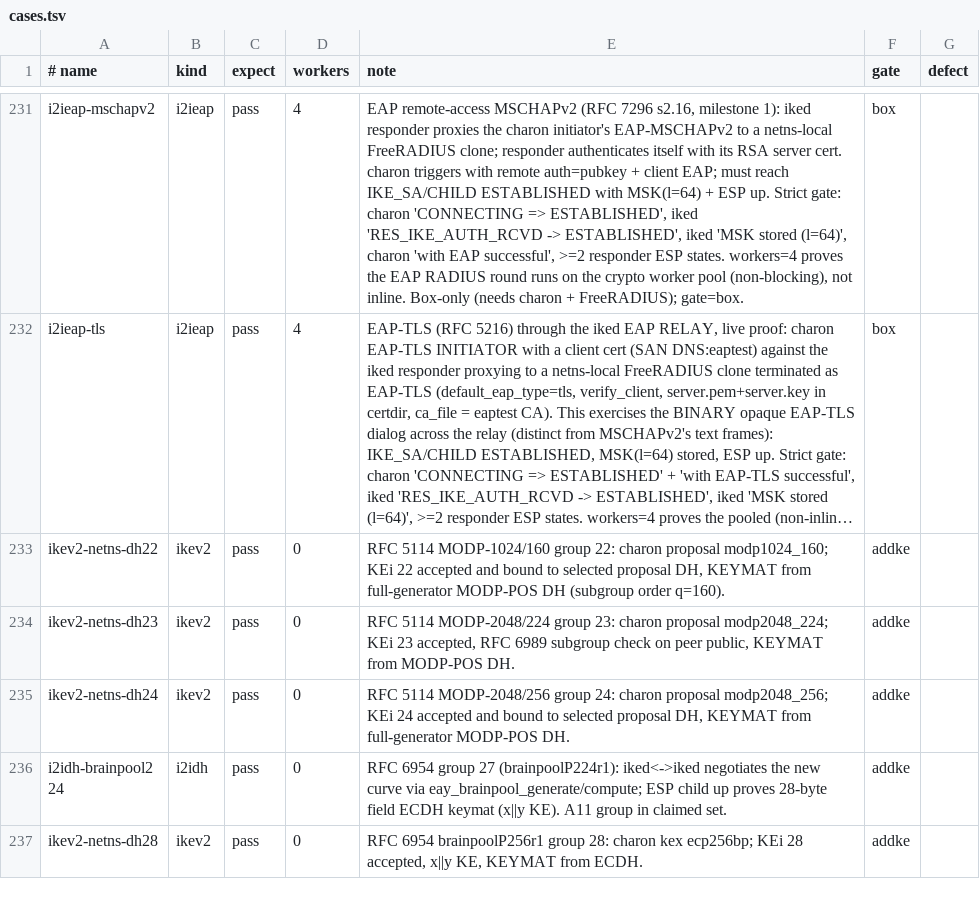
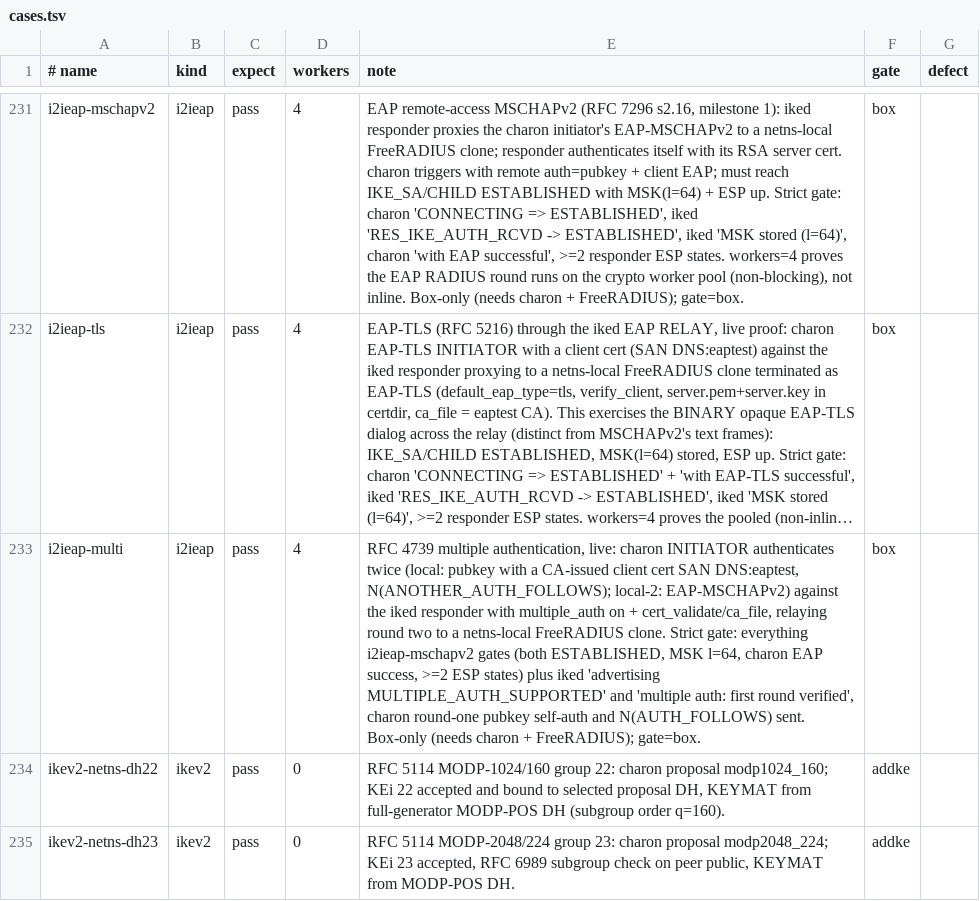
Before and after one commit to derekm/racoon2, a TSV file: samples/linux-matrix/cases.tsv, drawn as a sheet; only a part is shown, gaps mark what is left out; the shorter side is filled out with more unchanged rows; long unchanged cells end in …; the diff names each change by its address in the sheet, - before the commit and + after, or states it on an @@ line.

Commit message:
linux-matrix: i2ieap-multi row (RFC 4739 pubkey + EAP vs charon); fix i2ieap counter clobber
New row i2ieap-multi: charon initiator with multiple authentication
(round one pubkey with a client cert, round two EAP-MSCHAPv2 relayed to
a netns-local FreeRADIUS) against an iked responder with multiple_auth
on.  Gates: ESTABLISHED on both sides, MSK stored, ESP up, iked
advertised MULTIPLE_AUTH_SUPPORTED and verified the first round, charon
sent ANOTHER_AUTH_FOLLOWS.  charon gets send_cert = always because iked
sends no CERTREQ in IKE_SA_INIT.

The kind used a global "fail" variable, which is run.sh's row counter:
a failing i2ieap row was logged as FAIL but dropped from the summary and
the exit status.  Renamed to efail.

FreeRADIUS lookup now accepts radiusd or freeradius and /etc/raddb or
/etc/freeradius/3.0, and the EAP-TLS setup pins certificate_file (on
Debian it points at the snakeoil cert, mismatching server.key).

```diff
--- a/samples/linux-matrix/cases.tsv
+++ b/samples/linux-matrix/cases.tsv
+row 233: i2ieap-multi | i2ieap | pass | 4 | RFC 4739 multiple authentication, live: charon INITIATOR authenticates twice (local: pubkey with a CA-issued client cert SAN DNS:eaptest, N(ANOTHER_AUTH_FOLLOWS); local-2: EAP-MSCHAPv2) against the iked responder with multiple_auth on + cert_validate/ca_file, relaying round two to a netns-local FreeRADIUS clone. Strict gate: everything i2ieap-mschapv2 gates (both ESTABLISHED, MSK l=64, charon EAP success, >=2 ESP states) plus iked 'advertising MULTIPLE_AUTH_SUPPORTED' and 'multiple auth: first round verified', charon round-one pubkey self-auth and N(AUTH_FOLLOWS) sent. Box-only (needs charon + FreeRADIUS); gate=box. | box
```
Also changed, not shown: 1 other file.
